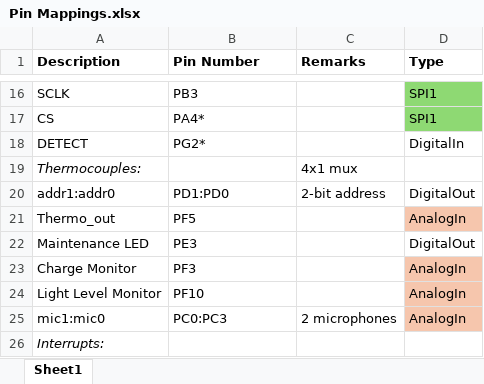
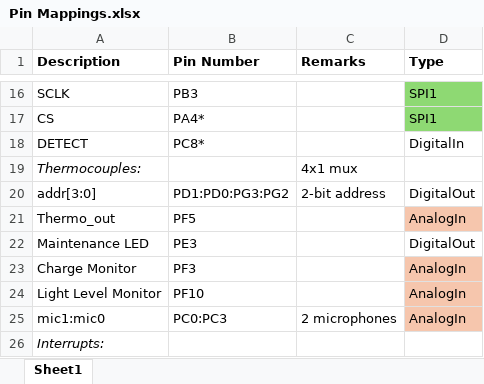
Before and after one commit to yismailsaadelgedawy/PROJ515, an Excel workbook: Pin Mappings.xlsx, sheet Sheet1, drawn as a sheet; only a part is shown, gaps mark what is left out; values as stored, in another font and other column widths than the file's, no borders; charts and pictures not drawn; the diff names each change by its address in the sheet, - before the commit and + after, or states it on an @@ line.

Commit message:
Update Pin Mappings.xlsx

```diff
--- a/Pin Mappings.xlsx (sheet Sheet1)
+++ b/Pin Mappings.xlsx (sheet Sheet1)
-B18 (Pin Number): PG2*
+B18 (Pin Number): PC8*
-A20 (Description): addr1:addr0
+A20 (Description): addr[3:0]
-B20 (Pin Number): PD1:PD0
+B20 (Pin Number): PD1:PD0:PG3:PG2
```
Also changed, not shown: charts or pictures.
